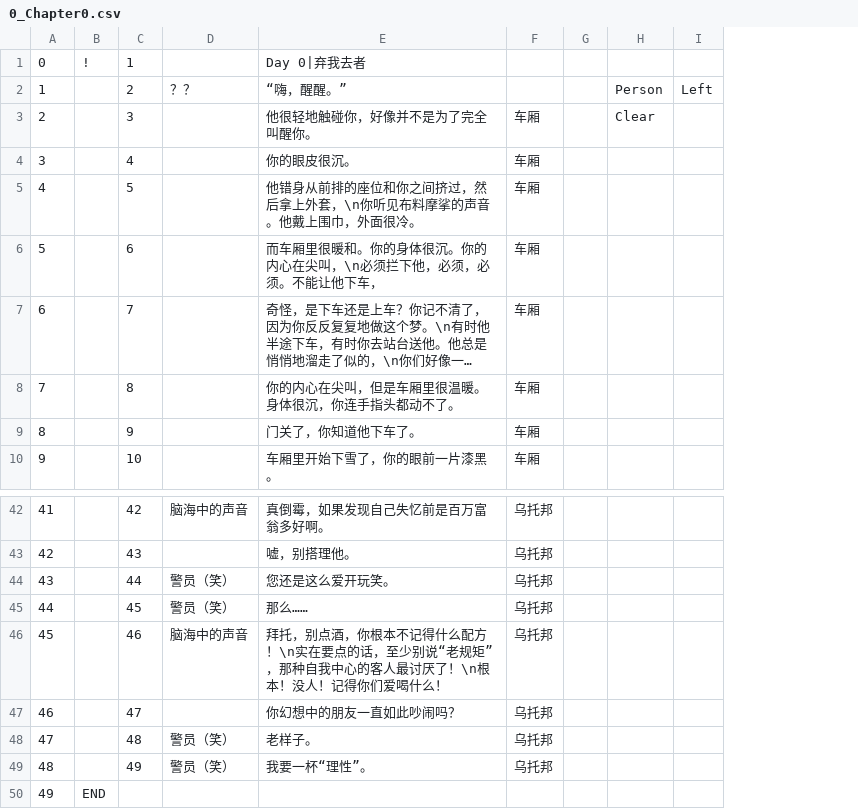
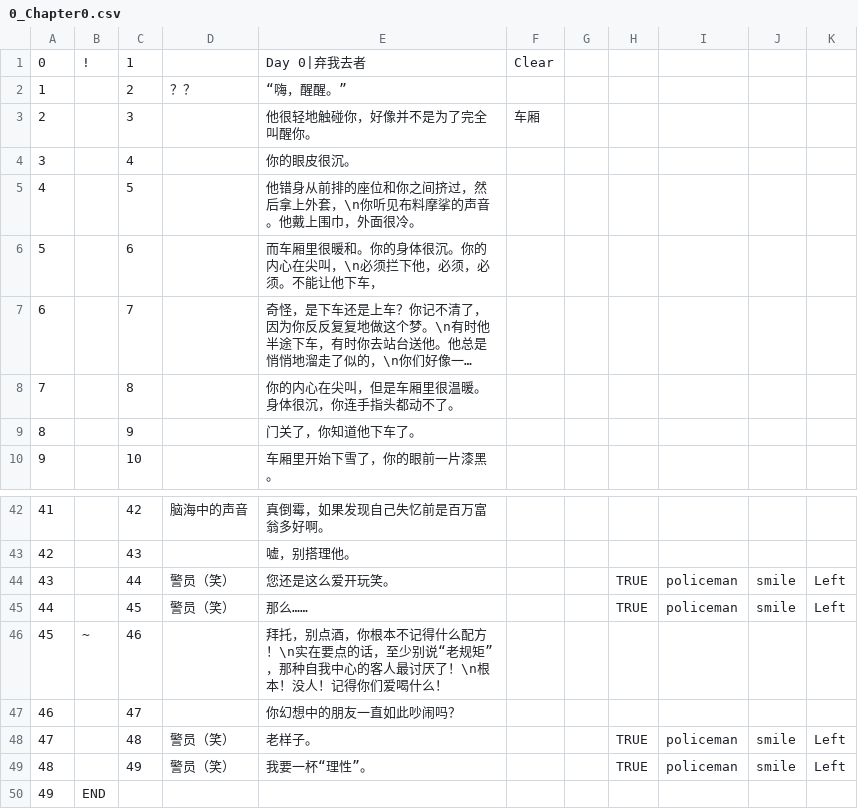
Before and after one commit to KiyuzuSH/El_jardin, a CSV file: Assets/Resources/StoryScripts/0_Chapter0.csv, drawn as a sheet; only a part is shown, gaps mark what is left out; long unchanged cells end in …; removed rows and columns are numbered as before the commit, all else as after; the diff names each change by its address in the sheet, - before the commit and + after, or states it on an @@ line.

```diff
--- a/Assets/Resources/StoryScripts/0_Chapter0.csv
+++ b/Assets/Resources/StoryScripts/0_Chapter0.csv
-column F, rows 3-10: all 车厢; rows 42-49: all 乌托邦
+column F, rows 1-3: Clear |  | 车厢
-column H, rows 2-3: Person | Clear
-column I, row 2: Left
+column H, rows 44-49: TRUE | TRUE |  |  | TRUE | TRUE
+column I, rows 44-49: policeman | policeman |  |  | policeman | policeman
+column J, rows 44-49: smile | smile |  |  | smile | smile
+column K, rows 44-49: Left | Left |  |  | Left | Left
-B46: (empty)
+B46: ~
-D46: 脑海中的声音
+D46: (empty)
```
Also changed, not shown: 5 other files.
